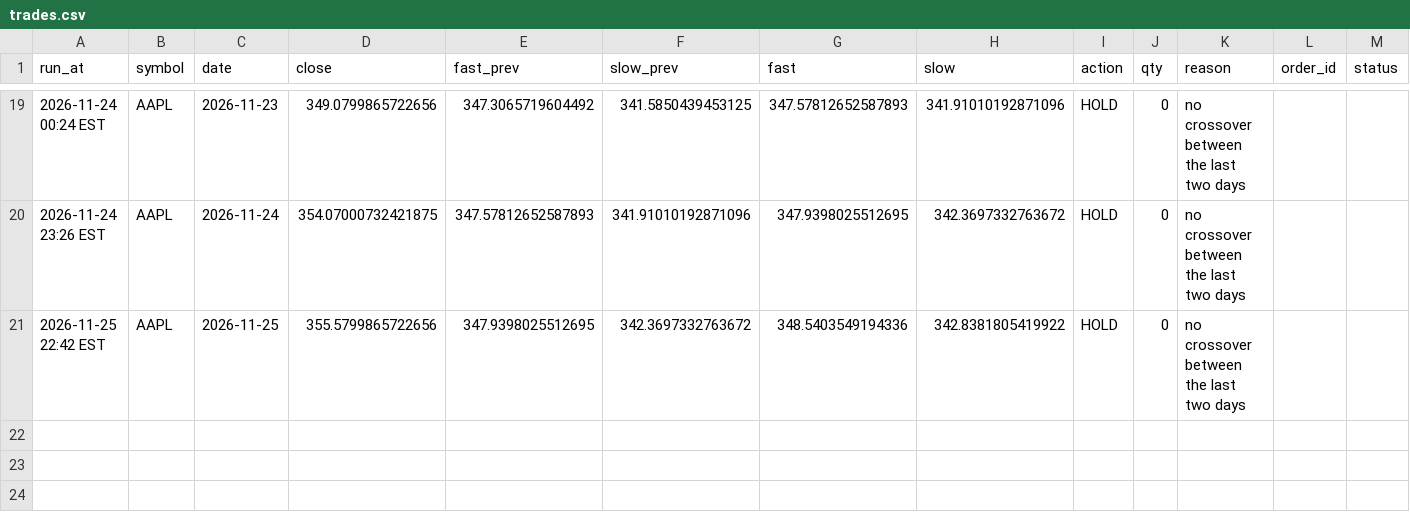
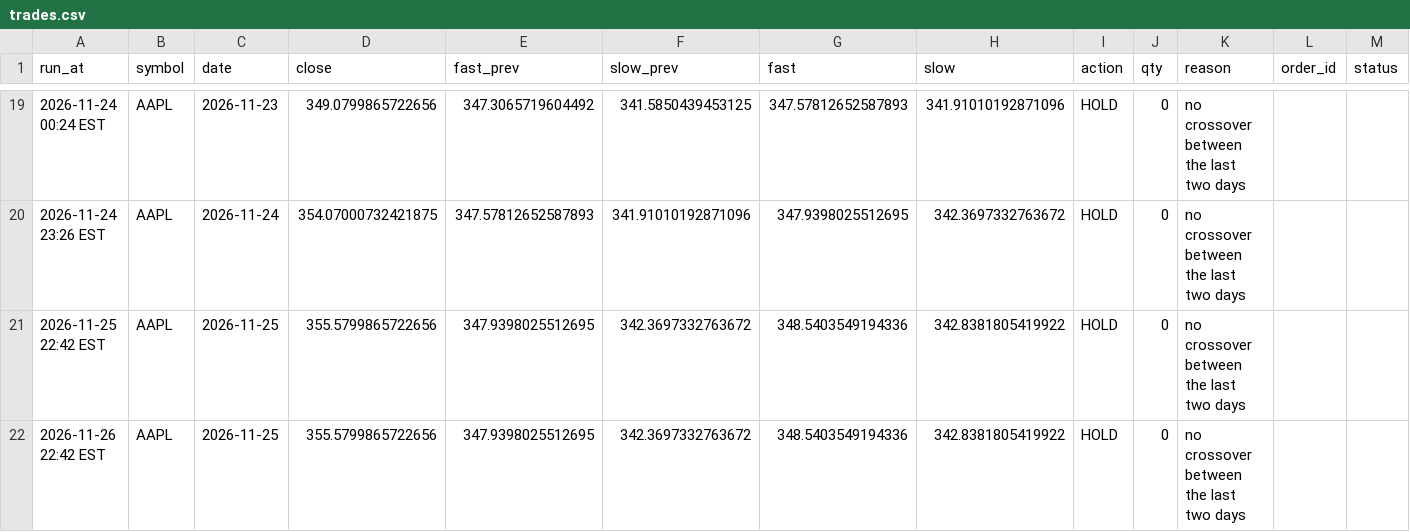
Before and after one commit to mylesb345-code/trading-projects, a CSV file: stock-bot/trades.csv, drawn as a sheet; only a part is shown, gaps mark what is left out.

```diff
--- a/stock-bot/trades.csv
+++ b/stock-bot/trades.csv
@@ -21 +21,2 @@ run_at,symbol,date,close,fast_prev,slow_prev,fast,slow,action,qty,reason,order_i
 2026-11-25 22:42 EST,AAPL,2026-11-25,355.5799865722656,347.9398025512695,342.3697332763672,348.5403549194336,342.8381805419922,HOLD,0,no crossover between the last two days,,
+2026-11-26 22:42 EST,AAPL,2026-11-25,355.5799865722656,347.9398025512695,342.3697332763672,348.5403549194336,342.8381805419922,HOLD,0,no crossover between the last two days,,
```
